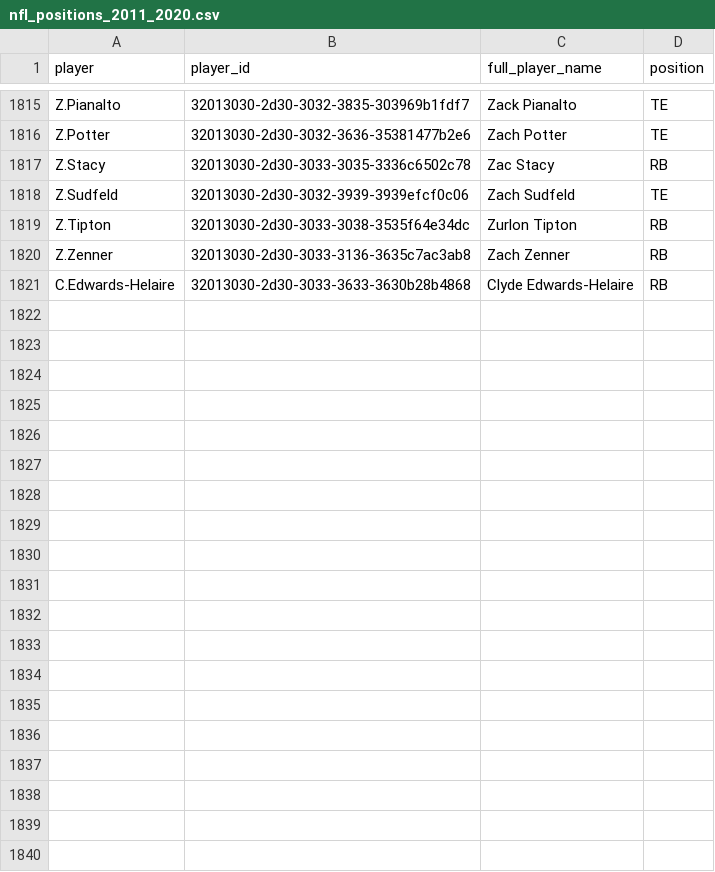
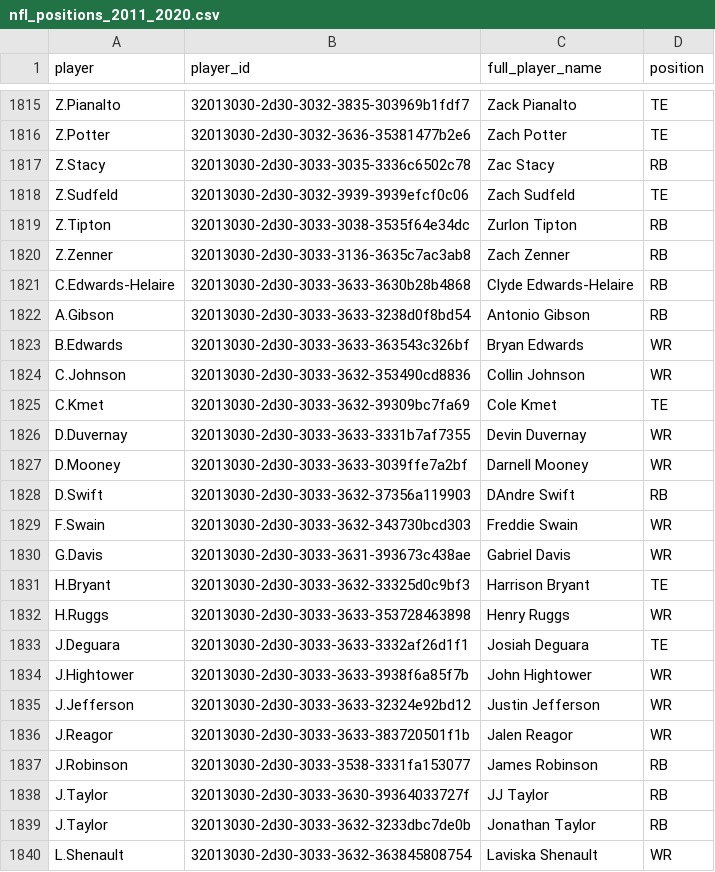
Before and after one commit to samhoppen/NFL_Positions, a CSV file: nfl_positions_2011_2020.csv, drawn as a sheet; only a part is shown, gaps mark what is left out; the diff covers the shown part only; the diff names each change by its address in the sheet, - before the commit and + after, or states it on an @@ line.

Commit message:
Updating 2020 players through Sunday games (9/14)

```diff
--- a/nfl_positions_2011_2020.csv
+++ b/nfl_positions_2011_2020.csv
+row 1822: A.Gibson | 32013030-2d30-3033-3633-3238d0f8bd54 | Antonio Gibson | RB
+row 1823: B.Edwards | 32013030-2d30-3033-3633-363543c326bf | Bryan Edwards | WR
+row 1824: C.Johnson | 32013030-2d30-3033-3632-353490cd8836 | Collin Johnson | WR
+row 1825: C.Kmet | 32013030-2d30-3033-3632-39309bc7fa69 | Cole Kmet | TE
+row 1826: D.Duvernay | 32013030-2d30-3033-3633-3331b7af7355 | Devin Duvernay | WR
+row 1827: D.Mooney | 32013030-2d30-3033-3633-3039ffe7a2bf | Darnell Mooney | WR
+row 1828: D.Swift | 32013030-2d30-3033-3632-37356a119903 | DAndre Swift | RB
+row 1829: F.Swain | 32013030-2d30-3033-3632-343730bcd303 | Freddie Swain | WR
+row 1830: G.Davis | 32013030-2d30-3033-3631-393673c438ae | Gabriel Davis | WR
+row 1831: H.Bryant | 32013030-2d30-3033-3632-33325d0c9bf3 | Harrison Bryant | TE
+row 1832: H.Ruggs | 32013030-2d30-3033-3633-353728463898 | Henry Ruggs | WR
+row 1833: J.Deguara | 32013030-2d30-3033-3633-3332af26d1f1 | Josiah Deguara | TE
+row 1834: J.Hightower | 32013030-2d30-3033-3633-3938f6a85f7b | John Hightower | WR
+row 1835: J.Jefferson | 32013030-2d30-3033-3633-32324e92bd12 | Justin Jefferson | WR
+row 1836: J.Reagor | 32013030-2d30-3033-3633-383720501f1b | Jalen Reagor | WR
+row 1837: J.Robinson | 32013030-2d30-3033-3538-3331fa153077 | James Robinson | RB
+row 1838: J.Taylor | 32013030-2d30-3033-3630-39364033727f | JJ Taylor | RB
+row 1839: J.Taylor | 32013030-2d30-3033-3632-3233dbc7de0b | Jonathan Taylor | RB
+row 1840: L.Shenault | 32013030-2d30-3033-3632-363845808754 | Laviska Shenault | WR
```
Also changed, not shown: 11 added rows elsewhere in this file.
